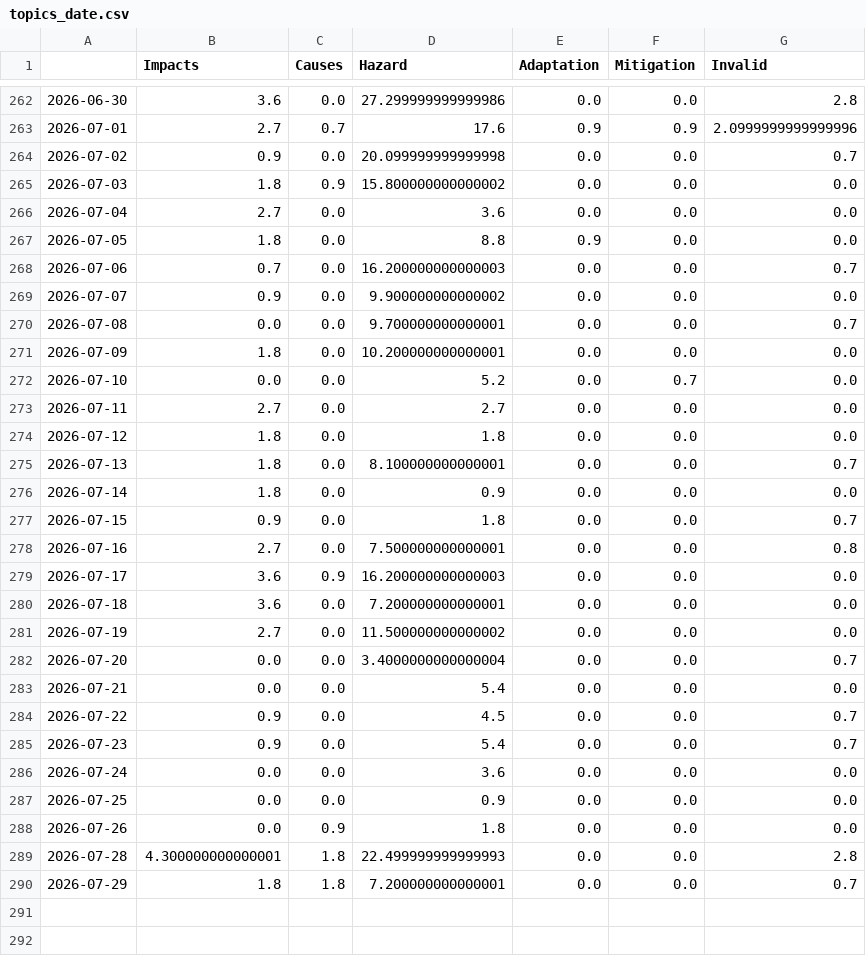
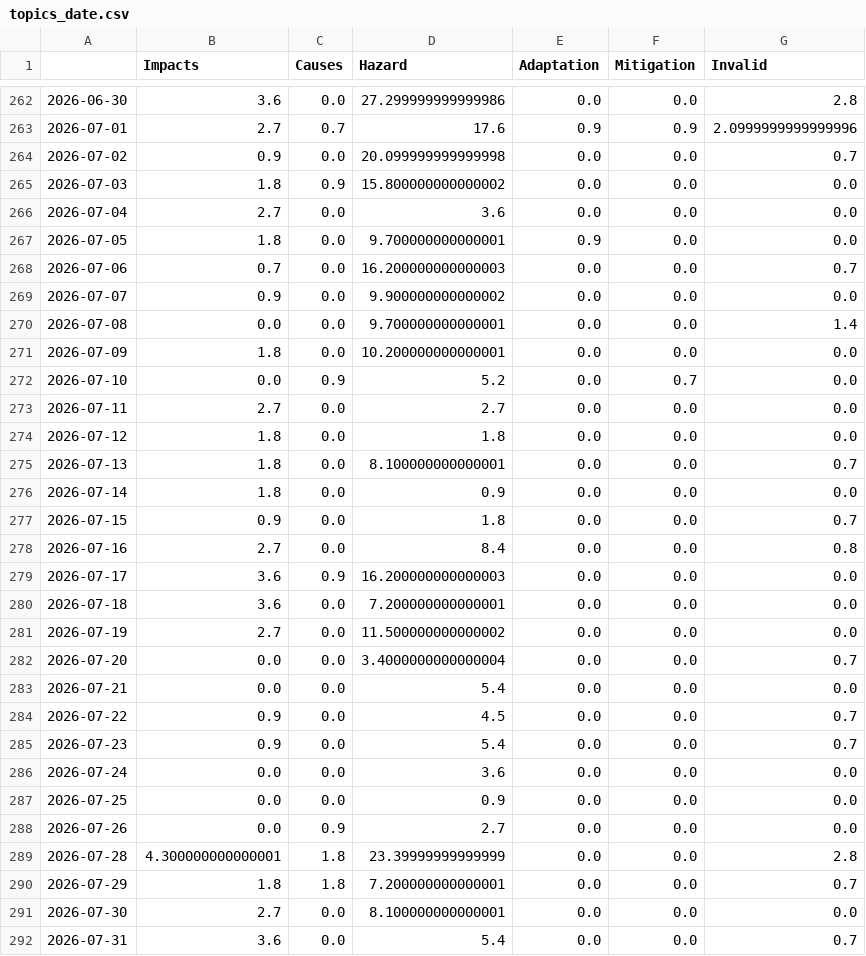
Before and after one commit to tg-news/EarthquakeIsComing, a CSV file: csv/topics_date.csv, drawn as a sheet; only a part is shown, gaps mark what is left out.

```diff
--- a/csv/topics_date.csv
+++ b/csv/topics_date.csv
@@ -266,8 +266,8 @@
 2026-07-04,2.7,0.0,3.6,0.0,0.0,0.0
-2026-07-05,1.8,0.0,8.8,0.9,0.0,0.0
+2026-07-05,1.8,0.0,9.700000000000001,0.9,0.0,0.0
 2026-07-06,0.7,0.0,16.200000000000003,0.0,0.0,0.7
 2026-07-07,0.9,0.0,9.900000000000002,0.0,0.0,0.0
-2026-07-08,0.0,0.0,9.700000000000001,0.0,0.0,0.7
+2026-07-08,0.0,0.0,9.700000000000001,0.0,0.0,1.4
 2026-07-09,1.8,0.0,10.200000000000001,0.0,0.0,0.0
-2026-07-10,0.0,0.0,5.2,0.0,0.7,0.0
+2026-07-10,0.0,0.9,5.2,0.0,0.7,0.0
 2026-07-11,2.7,0.0,2.7,0.0,0.0,0.0
@@ -277,3 +277,3 @@
 2026-07-15,0.9,0.0,1.8,0.0,0.0,0.7
-2026-07-16,2.7,0.0,7.500000000000001,0.0,0.0,0.8
+2026-07-16,2.7,0.0,8.4,0.0,0.0,0.8
 2026-07-17,3.6,0.9,16.200000000000003,0.0,0.0,0.0
@@ -287,4 +287,6 @@
 2026-07-25,0.0,0.0,0.9,0.0,0.0,0.0
-2026-07-26,0.0,0.9,1.8,0.0,0.0,0.0
-2026-07-28,4.300000000000001,1.8,22.499999999999993,0.0,0.0,2.8
+2026-07-26,0.0,0.9,2.7,0.0,0.0,0.0
+2026-07-28,4.300000000000001,1.8,23.39999999999999,0.0,0.0,2.8
 2026-07-29,1.8,1.8,7.200000000000001,0.0,0.0,0.7
+2026-07-30,2.7,0.0,8.100000000000001,0.0,0.0,0.0
+2026-07-31,3.6,0.0,5.4,0.0,0.0,0.7
```
Also changed, not shown: 4 other files.
